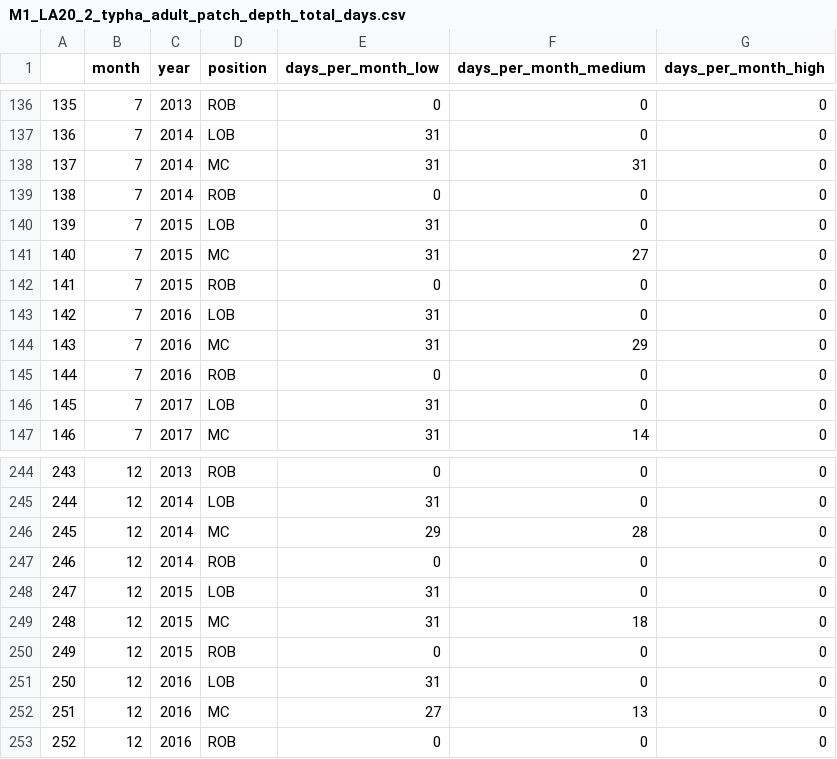
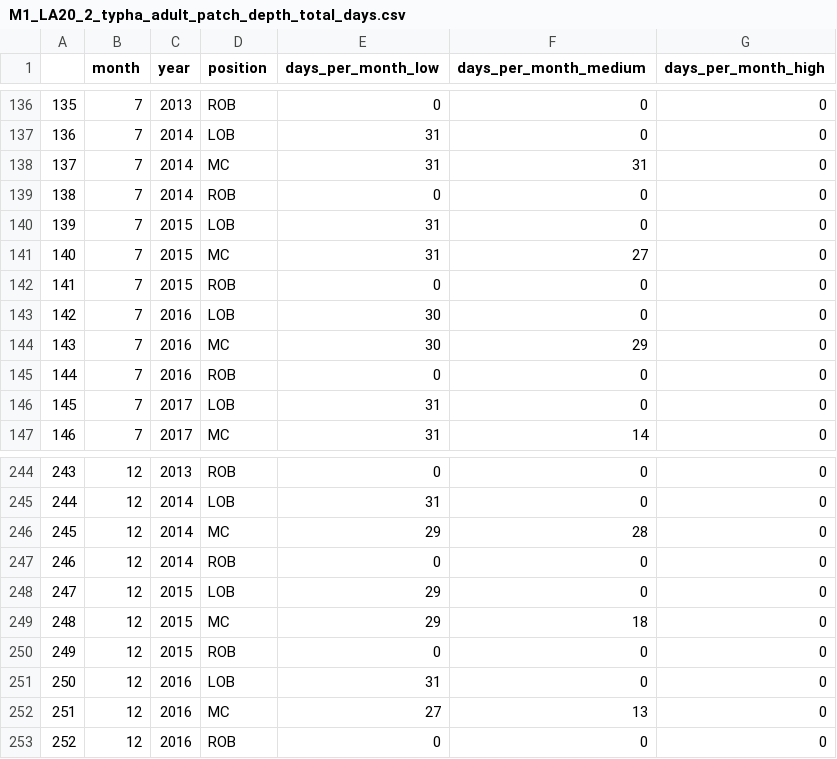
Before and after one commit to ksirving/typha_model_application, a CSV file: output_data/M1_LA20_2_typha_adult_patch_depth_total_days.csv, drawn as a sheet; only a part is shown, gaps mark what is left out.

```diff
--- a/output_data/M1_LA20_2_typha_adult_patch_depth_total_days.csv
+++ b/output_data/M1_LA20_2_typha_adult_patch_depth_total_days.csv
@@ -142,4 +142,4 @@
 "141",7,2015,"ROB",0,0,0
-"142",7,2016,"LOB",31,0,0
-"143",7,2016,"MC",31,29,0
+"142",7,2016,"LOB",30,0,0
+"143",7,2016,"MC",30,29,0
 "144",7,2016,"ROB",0,0,0
@@ -247,4 +247,4 @@
 "246",12,2014,"ROB",0,0,0
-"247",12,2015,"LOB",31,0,0
-"248",12,2015,"MC",31,18,0
+"247",12,2015,"LOB",29,0,0
+"248",12,2015,"MC",29,18,0
 "249",12,2015,"ROB",0,0,0
```
Also changed, not shown: output_data/M1_LA20_2_typha_adult_patch_depth_time_stats.csv, output_data/M1_LA20_2_typha_adult_patch_depth_total_days_long.csv, 12 other files.
